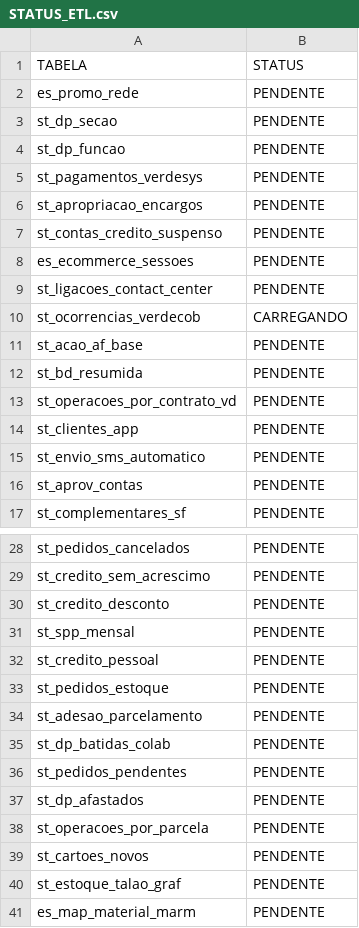
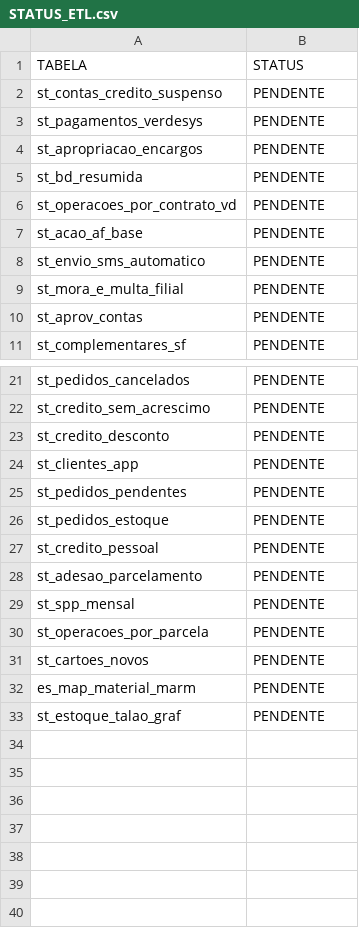
Before and after one commit to lucasely/bot_mis, a CSV file: STATUS_ETL.csv, drawn as a sheet; only a part is shown, gaps mark what is left out; removed rows and columns are numbered as before the commit, all else as after; the diff names each change by its address in the sheet, - before the commit and + after, or states it on an @@ line.

Commit message:
Atualizando - VerdeMIS

```diff
--- a/STATUS_ETL.csv
+++ b/STATUS_ETL.csv
-row 2: es_promo_rede | PENDENTE
-A2: st_dp_secao
+A2: st_contas_credito_suspenso
-row 4: st_dp_funcao | PENDENTE
-row 7: st_contas_credito_suspenso | PENDENTE
-row 8: es_ecommerce_sessoes | PENDENTE
-row 9: st_ligacoes_contact_center | PENDENTE
-row 10: st_ocorrencias_verdecob | CARREGANDO
@@ row 11 moved to row 7: st_acao_af_base @@
@@ row 23 moved to row 9: st_mora_e_multa_filial @@
@@ row 14 moved to row 24: st_clientes_app @@
@@ row 36 moved to row 25: st_pedidos_pendentes @@
@@ row 33 moved to row 26: st_pedidos_estoque @@
@@ row 32 moved to row 27: st_credito_pessoal @@
@@ row 34 moved to row 28: st_adesao_parcelamento @@
-row 35: st_dp_batidas_colab | PENDENTE
-row 37: st_dp_afastados | PENDENTE
@@ row 41 moved to row 32: es_map_material_marm @@
```
Also changed, not shown: verdemis.csv.
